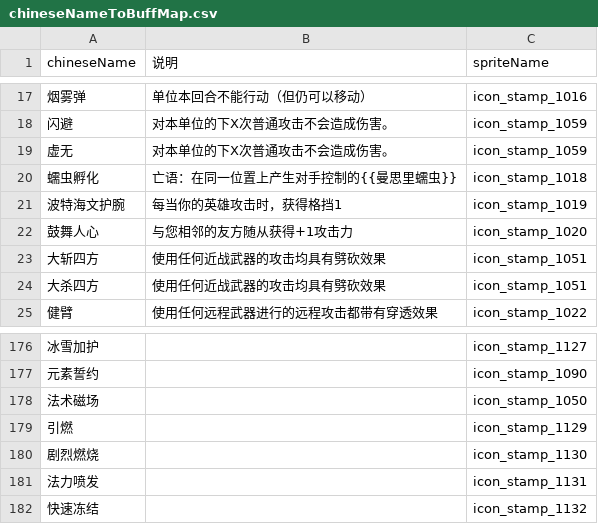
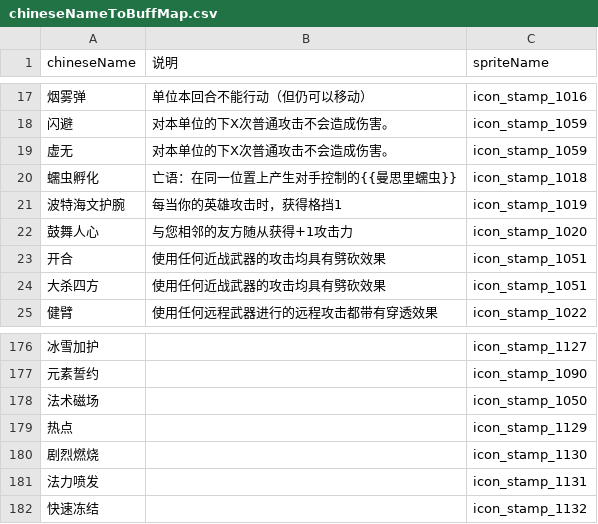
Before and after one commit to geyou233/LandOfExile2, a CSV file: Assets/Resources/csv/chineseNameToBuffMap.csv, drawn as a sheet; only a part is shown, gaps mark what is left out.

```diff
--- a/Assets/Resources/csv/chineseNameToBuffMap.csv
+++ b/Assets/Resources/csv/chineseNameToBuffMap.csv
@@ -22,3 +22,3 @@
 鼓舞人心,与您相邻的友方随从获得+1攻击力,icon_stamp_1020
-大斩四方,使用任何近战武器的攻击均具有劈砍效果,icon_stamp_1051
+开合,使用任何近战武器的攻击均具有劈砍效果,icon_stamp_1051
 大杀四方,使用任何近战武器的攻击均具有劈砍效果,icon_stamp_1051
@@ -178,3 +178,3 @@
 法术磁场,,icon_stamp_1050
-引燃,,icon_stamp_1129
+热点,,icon_stamp_1129
 剧烈燃烧,,icon_stamp_1130
```
Also changed, not shown: Assets/Resources/csv/chineseNameToEventMap.csv, Assets/Resources/csv/chineseNameToTalentMap.csv, 2 other files.
